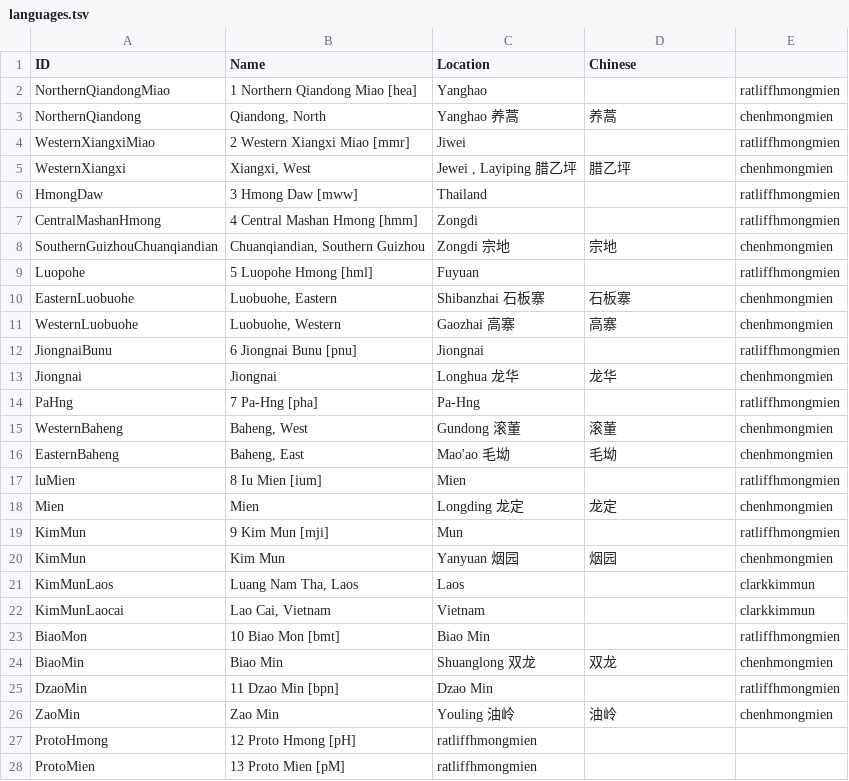
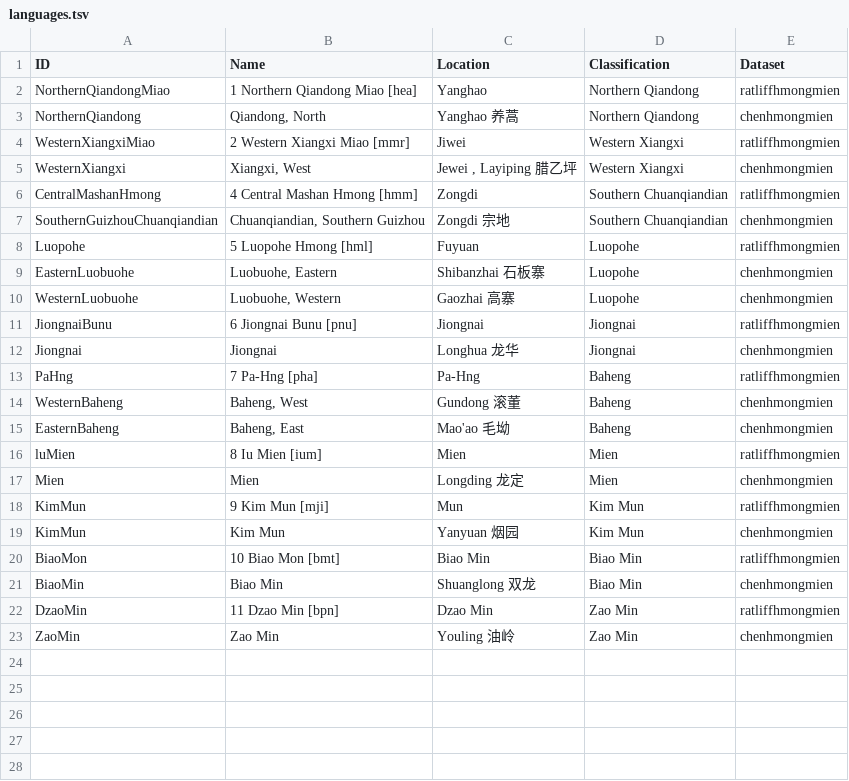
Before and after one commit to lingpy/evaluation-paper, a TSV file: languages.tsv, drawn as a sheet; only a part is shown; the diff covers the shown part only.

Commit message:
remove singletons

```diff
--- a/languages.tsv
+++ b/languages.tsv
@@ -1,28 +1,23 @@
-ID	Name	Location	Chinese	
-NorthernQiandongMiao	1 Northern Qiandong Miao [hea]	Yanghao		ratliffhmongmien
-NorthernQiandong	Qiandong, North	Yanghao 养蒿	养蒿	chenhmongmien
-WesternXiangxiMiao	2 Western Xiangxi Miao [mmr]	Jiwei		ratliffhmongmien
-WesternXiangxi	Xiangxi, West	Jewei , Layiping 腊乙坪	腊乙坪	chenhmongmien
-HmongDaw	3 Hmong Daw [mww]	Thailand		ratliffhmongmien
-CentralMashanHmong	4 Central Mashan Hmong [hmm]	Zongdi		ratliffhmongmien
-SouthernGuizhouChuanqiandian	Chuanqiandian, Southern Guizhou	Zongdi 宗地	宗地	chenhmongmien
-Luopohe	5 Luopohe Hmong [hml]	Fuyuan		ratliffhmongmien
-EasternLuobuohe	Luobuohe, Eastern	Shibanzhai 石板寨	石板寨	chenhmongmien
-WesternLuobuohe	Luobuohe, Western	Gaozhai 高寨	高寨	chenhmongmien
-JiongnaiBunu	6 Jiongnai Bunu [pnu]	Jiongnai		ratliffhmongmien
-Jiongnai	Jiongnai	Longhua 龙华	龙华	chenhmongmien
-PaHng	7 Pa-Hng [pha]	Pa-Hng		ratliffhmongmien
-WesternBaheng	Baheng, West	Gundong 滚董	滚董	chenhmongmien
-EasternBaheng	Baheng, East	Mao'ao 毛坳	毛坳	chenhmongmien
-luMien	8 Iu Mien [ium]	Mien		ratliffhmongmien
-Mien	Mien	Longding 龙定	龙定	chenhmongmien
-KimMun	9 Kim Mun [mji]	Mun		ratliffhmongmien
-KimMun	Kim Mun	Yanyuan 烟园	烟园	chenhmongmien
-KimMunLaos	Luang Nam Tha, Laos	Laos		clarkkimmun
-KimMunLaocai	Lao Cai, Vietnam	Vietnam		clarkkimmun
-BiaoMon	10 Biao Mon [bmt]	Biao Min		ratliffhmongmien
-BiaoMin	Biao Min	Shuanglong 双龙	双龙	chenhmongmien
-DzaoMin	11 Dzao Min [bpn]	Dzao Min		ratliffhmongmien
-ZaoMin	Zao Min	Youling 油岭	油岭	chenhmongmien
-ProtoHmong	12 Proto Hmong [pH]	ratliffhmongmien		
-ProtoMien	13 Proto Mien [pM]	ratliffhmongmien		
+ID	Name	Location	Classification	Dataset
+NorthernQiandongMiao	1 Northern Qiandong Miao [hea]	Yanghao	Northern Qiandong	ratliffhmongmien
+NorthernQiandong	Qiandong, North	Yanghao 养蒿	Northern Qiandong	chenhmongmien
+WesternXiangxiMiao	2 Western Xiangxi Miao [mmr]	Jiwei	Western Xiangxi	ratliffhmongmien
+WesternXiangxi	Xiangxi, West	Jewei , Layiping 腊乙坪	Western Xiangxi	chenhmongmien
+CentralMashanHmong	4 Central Mashan Hmong [hmm]	Zongdi	Southern Chuanqiandian	ratliffhmongmien
+SouthernGuizhouChuanqiandian	Chuanqiandian, Southern Guizhou	Zongdi 宗地	Southern Chuanqiandian	chenhmongmien
+Luopohe	5 Luopohe Hmong [hml]	Fuyuan	Luopohe	ratliffhmongmien
+EasternLuobuohe	Luobuohe, Eastern	Shibanzhai 石板寨	Luopohe	chenhmongmien
+WesternLuobuohe	Luobuohe, Western	Gaozhai 高寨	Luopohe	chenhmongmien
+JiongnaiBunu	6 Jiongnai Bunu [pnu]	Jiongnai	Jiongnai	ratliffhmongmien
+Jiongnai	Jiongnai	Longhua 龙华	Jiongnai	chenhmongmien
+PaHng	7 Pa-Hng [pha]	Pa-Hng	Baheng	ratliffhmongmien
+WesternBaheng	Baheng, West	Gundong 滚董	Baheng	chenhmongmien
+EasternBaheng	Baheng, East	Mao'ao 毛坳	Baheng	chenhmongmien
+luMien	8 Iu Mien [ium]	Mien	Mien	ratliffhmongmien
+Mien	Mien	Longding 龙定	Mien	chenhmongmien
+KimMun	9 Kim Mun [mji]	Mun	Kim Mun	ratliffhmongmien
+KimMun	Kim Mun	Yanyuan 烟园	Kim Mun	chenhmongmien
+BiaoMon	10 Biao Mon [bmt]	Biao Min	Biao Min	ratliffhmongmien
+BiaoMin	Biao Min	Shuanglong 双龙	Biao Min	chenhmongmien
+DzaoMin	11 Dzao Min [bpn]	Dzao Min	Zao Min	ratliffhmongmien
+ZaoMin	Zao Min	Youling 油岭	Zao Min	chenhmongmien
```
Also changed, not shown: 1 removed row elsewhere in this file.
